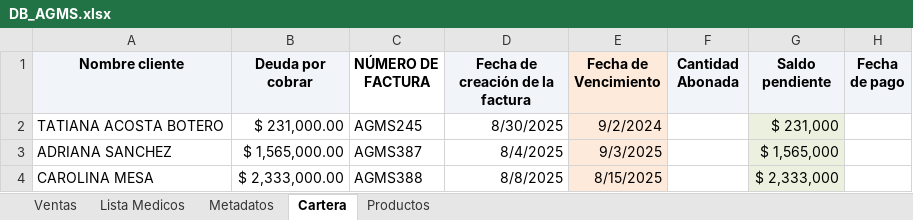
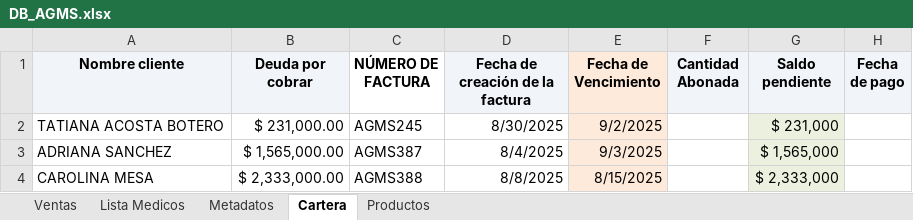
Before and after one commit to Roselmo/AGMS, an Excel workbook: DB_AGMS.xlsx, sheet Cartera, drawn as a sheet; only a part is shown; values as stored, in another font and other column widths than the file's, no borders; conditional formats not drawn; the diff names each change by its address in the sheet, - before the commit and + after, or states it on an @@ line.

Commit message:
Add files via upload

```diff
--- a/DB_AGMS.xlsx (sheet Cartera)
+++ b/DB_AGMS.xlsx (sheet Cartera)
-E2 (Fecha de Vencimiento): 9/2/2024
+E2 (Fecha de Vencimiento): 9/2/2025
```
